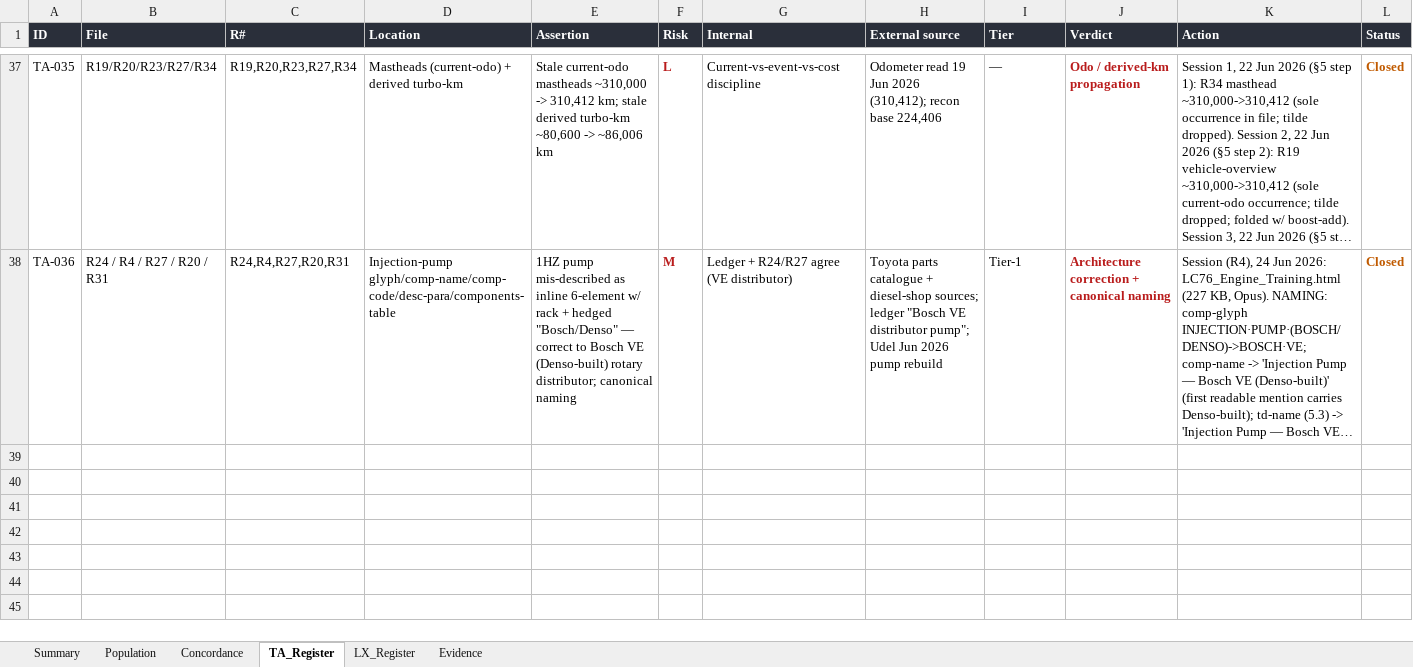
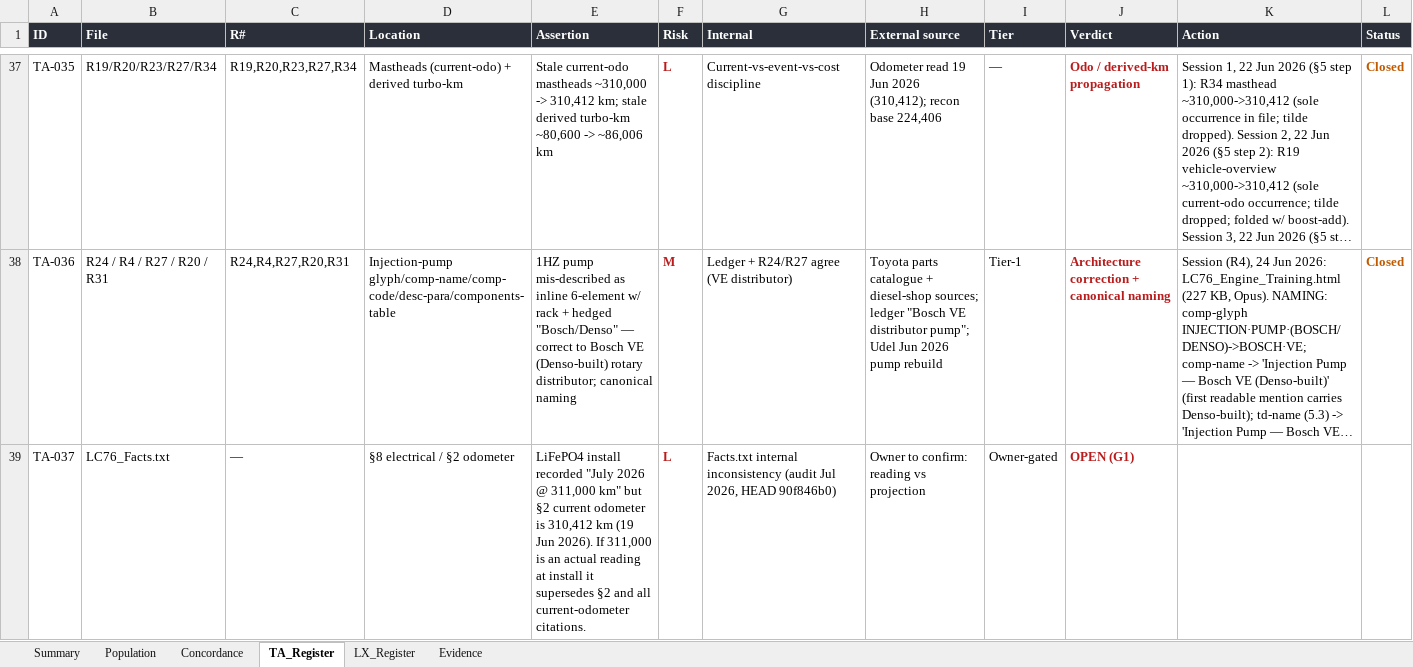
Before and after one commit to Overlandslabs/Consumption, an Excel workbook: LC76_Library_Audit_WorkingPapers.xlsx, sheet TA_Register, drawn as a sheet; only a part is shown, gaps mark what is left out; long unchanged cells end in …; values as stored, in another font and other column widths than the file's, no borders; the diff covers the shown part only; the diff names each change by its address in the sheet, - before the commit and + after, or states it on an @@ line.

```diff
--- a/LC76_Library_Audit_WorkingPapers.xlsx (sheet TA_Register)
+++ b/LC76_Library_Audit_WorkingPapers.xlsx (sheet TA_Register)
+row 39: TA-037 | LC76_Facts.txt | — | §8 electrical / §2 odometer | LiFePO4 install recorded "July 2026 @ 311,000 km" but §2 current odometer is 310,412 km (19 Jun 2026). If 311,000 is an actual reading at install it supersedes §2 and all current-odometer citations. | L | Facts.txt internal inconsistency (audit Jul 2026, HEAD 90f846b0) | Owner to confirm: reading vs projection | Owner-gated | OPEN (G1)
```
Also changed, not shown: 1 added row elsewhere in this sheet, sheet LX_Register, sheet Concordance, sheet Summary, 3 other files.
